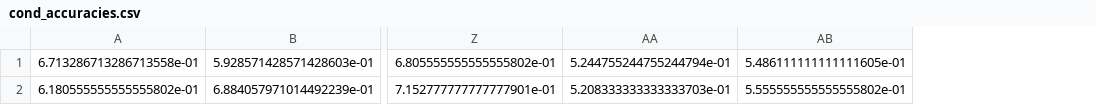
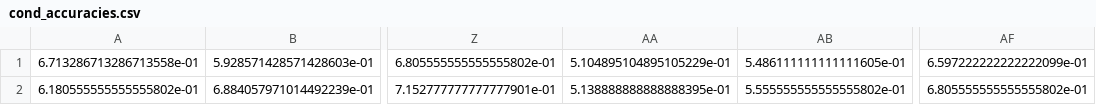
Before and after one commit to Lucakaemmer/tDCS_tACS, a CSV file: data_analysis/data/cond_accuracies.csv, drawn as a sheet; only a part is shown, gaps mark what is left out; removed rows and columns are numbered as before the commit, all else as after; the diff names each change by its address in the sheet, - before the commit and + after, or states it on an @@ line.

```diff
--- a/data_analysis/data/cond_accuracies.csv
+++ b/data_analysis/data/cond_accuracies.csv
-column AA, rows 1-2: 5.244755244755244794e-01 | 5.208333333333333703e-01
+column AA, rows 1-2: 5.104895104895105229e-01 | 5.138888888888888395e-01
+column AF, rows 1-2: 6.597222222222222099e-01 | 6.805555555555555802e-01
```
Also changed, not shown: data_analysis/data/RTs.csv, data_analysis/data/accuracies.csv, 9 other files.
